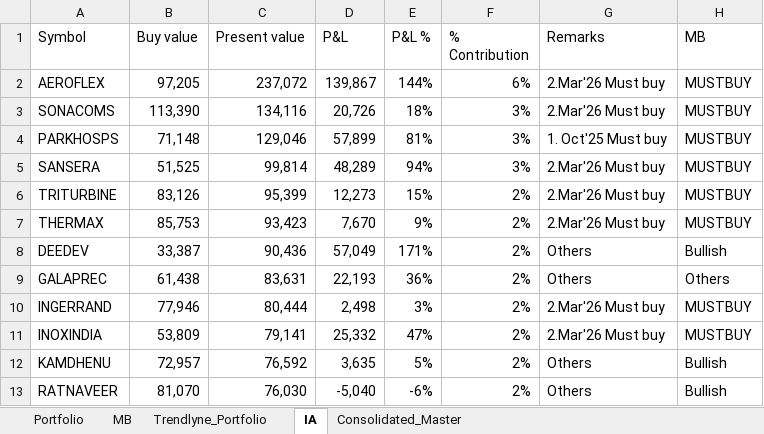
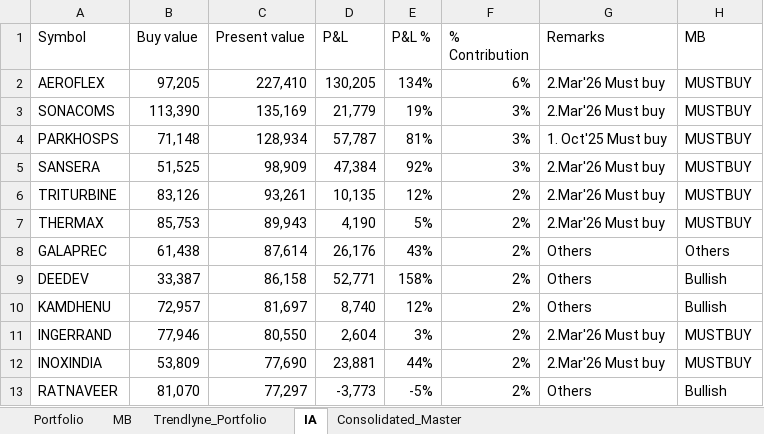
Before and after one commit to kvector0001/STT-Dashboard, an Excel workbook: data/portfolio.xlsx, sheet IA, drawn as a sheet; only a part is shown; values as stored, in another font and other column widths than the file's, no borders; charts and pictures not drawn; removed rows and columns are numbered as before the commit, all else as after; the diff covers the shown part only; the diff names each change by its address in the sheet, - before the commit and + after, or states it on an @@ line.

```diff
--- a/data/portfolio.xlsx (sheet IA)
+++ b/data/portfolio.xlsx (sheet IA)
-C2 (Present value): 237,072
+C2 (Present value): 227,410
-D2 (P&L): 139,867
+D2 (P&L): 130,205
-E2 (P&L %): 144%
+E2 (P&L %): 134%
-C3 (Present value): 134,116
+C3 (Present value): 135,169
-D3 (P&L): 20,726
+D3 (P&L): 21,779
-E3 (P&L %): 18%
+E3 (P&L %): 19%
-C4 (Present value): 129,046
+C4 (Present value): 128,934
-D4 (P&L): 57,899
+D4 (P&L): 57,787
-C5 (Present value): 99,814
+C5 (Present value): 98,909
-D5 (P&L): 48,289
+D5 (P&L): 47,384
-E5 (P&L %): 94%
+E5 (P&L %): 92%
-C6 (Present value): 95,399
+C6 (Present value): 93,261
-D6 (P&L): 12,273
+D6 (P&L): 10,135
-E6 (P&L %): 15%
+E6 (P&L %): 12%
-C7 (Present value): 93,423
+C7 (Present value): 89,943
-D7 (P&L): 7,670
+D7 (P&L): 4,190
-E7 (P&L %): 9%
+E7 (P&L %): 5%
-row 8: DEEDEV | 33,387 | 90,436 | 57,049 | 171% | 2% | Others | Bullish
-C8 (Present value): 83,631
+C8 (Present value): 87,614
-D8 (P&L): 22,193
+D8 (P&L): 26,176
-E8 (P&L %): 36%
+E8 (P&L %): 43%
+row 9: DEEDEV | 33,387 | 86,158 | 52,771 | 158% | 2% | Others | Bullish
+row 10: KAMDHENU | 72,957 | 81,697 | 8,740 | 12% | 2% | Others | Bullish
-C11 (Present value): 80,444
+C11 (Present value): 80,550
-D11 (P&L): 2,498
+D11 (P&L): 2,604
-C12 (Present value): 79,141
+C12 (Present value): 77,690
-D12 (P&L): 25,332
+D12 (P&L): 23,881
-E12 (P&L %): 47%
+E12 (P&L %): 44%
-row 12: KAMDHENU | 72,957 | 76,592 | 3,635 | 5% | 2% | Others | Bullish
-C13 (Present value): 76,030
+C13 (Present value): 77,297
-D13 (P&L): -5,040
+D13 (P&L): -3,773
-E13 (P&L %): -6%
+E13 (P&L %): -5%
```
Also changed, not shown: 26 added rows, 26 removed rows and 200 edited cells elsewhere in this sheet, sheet Portfolio, sheet Consolidated_Master, sheet Trendlyne_Portfolio, sheet MB, 2 other files.
